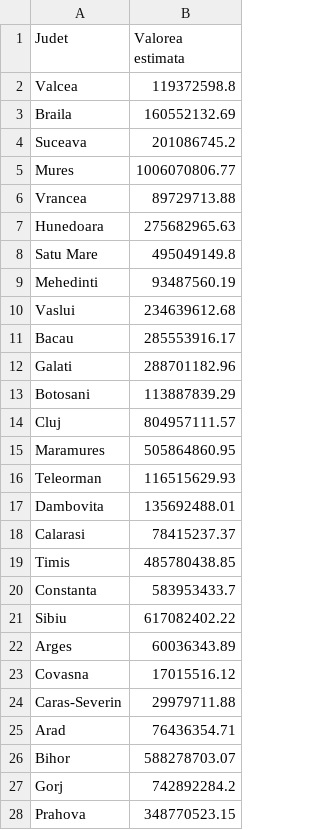
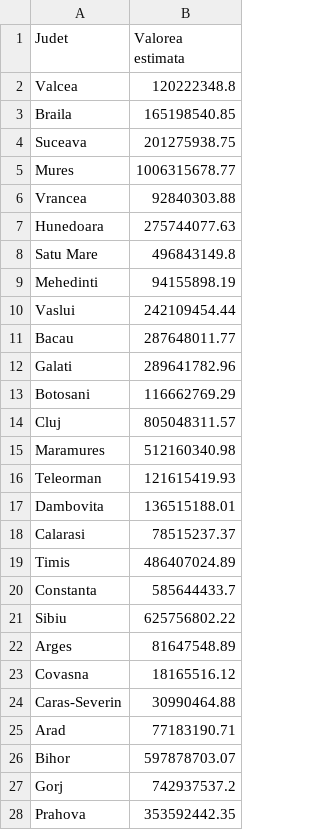
Before and after one commit to RustinAlexandru/python-homework, a CSV file: csvfile.csv, drawn as a sheet; only a part is shown; the diff covers the shown part only.

```diff
--- a/csvfile.csv
+++ b/csvfile.csv
@@ -1,28 +1,28 @@
 Judet,Valorea estimata
-Valcea,119372598.8
-Braila,160552132.69
-Suceava,201086745.2
-Mures,1006070806.77
-Vrancea,89729713.88
-Hunedoara,275682965.63
-Satu Mare,495049149.8
-Mehedinti,93487560.19
-Vaslui,234639612.68
-Bacau,285553916.17
-Galati,288701182.96
-Botosani,113887839.29
-Cluj,804957111.57
-Maramures,505864860.95
-Teleorman,116515629.93
-Dambovita,135692488.01
-Calarasi,78415237.37
-Timis,485780438.85
-Constanta,583953433.7
-Sibiu,617082402.22
-Arges,60036343.89
-Covasna,17015516.12
-Caras-Severin,29979711.88
-Arad,76436354.71
-Bihor,588278703.07
-Gorj,742892284.2
-Prahova,348770523.15
+Valcea,120222348.8
+Braila,165198540.85
+Suceava,201275938.75
+Mures,1006315678.77
+Vrancea,92840303.88
+Hunedoara,275744077.63
+Satu Mare,496843149.8
+Mehedinti,94155898.19
+Vaslui,242109454.44
+Bacau,287648011.77
+Galati,289641782.96
+Botosani,116662769.29
+Cluj,805048311.57
+Maramures,512160340.98
+Teleorman,121615419.93
+Dambovita,136515188.01
+Calarasi,78515237.37
+Timis,486407024.89
+Constanta,585644433.7
+Sibiu,625756802.22
+Arges,81647548.89
+Covasna,18165516.12
+Caras-Severin,30990464.88
+Arad,77183190.71
+Bihor,597878703.07
+Gorj,742937537.2
+Prahova,353592442.35
```
Also changed, not shown: 15 edited cells elsewhere in this file, 3 other files.
